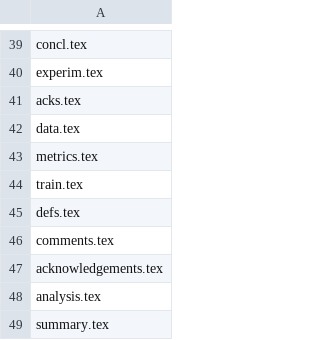
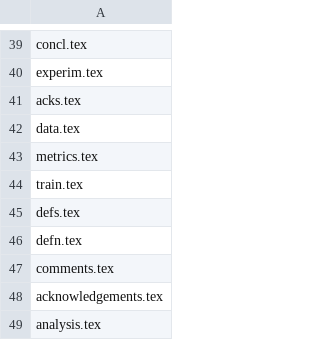
Before and after one commit to JayThibs/ai-safety-scrape, a CSV file: ignore_filenames.csv, drawn as a sheet; only a part is shown, gaps mark what is left out; the shorter side is filled out with more unchanged rows.

```diff
--- a/ignore_filenames.csv
+++ b/ignore_filenames.csv
@@ -45,2 +45,3 @@ train.tex
 defs.tex
+defn.tex
 comments.tex
```
Also changed, not shown: 11 other files.
